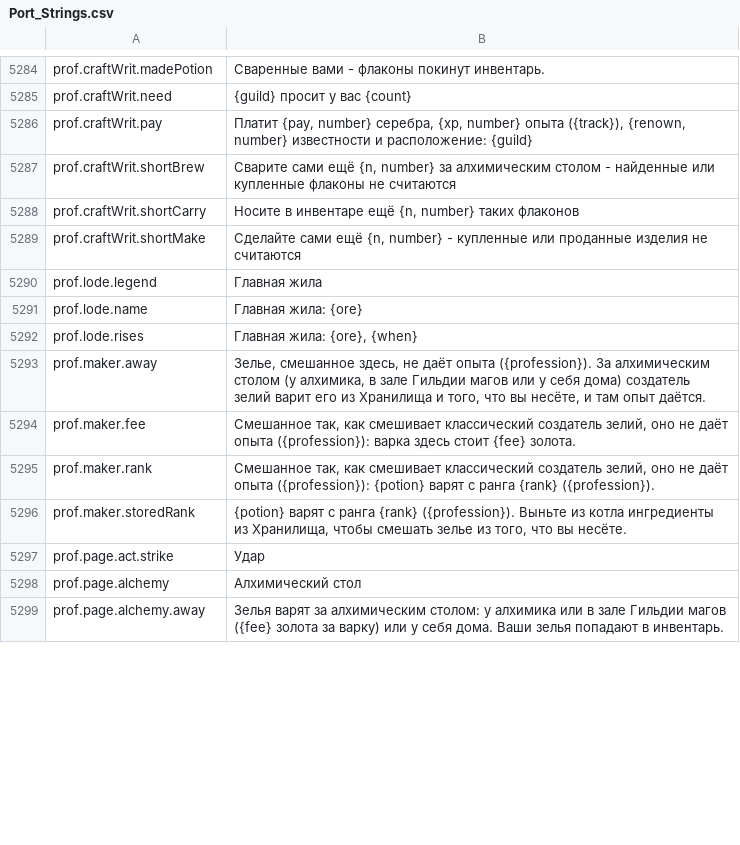
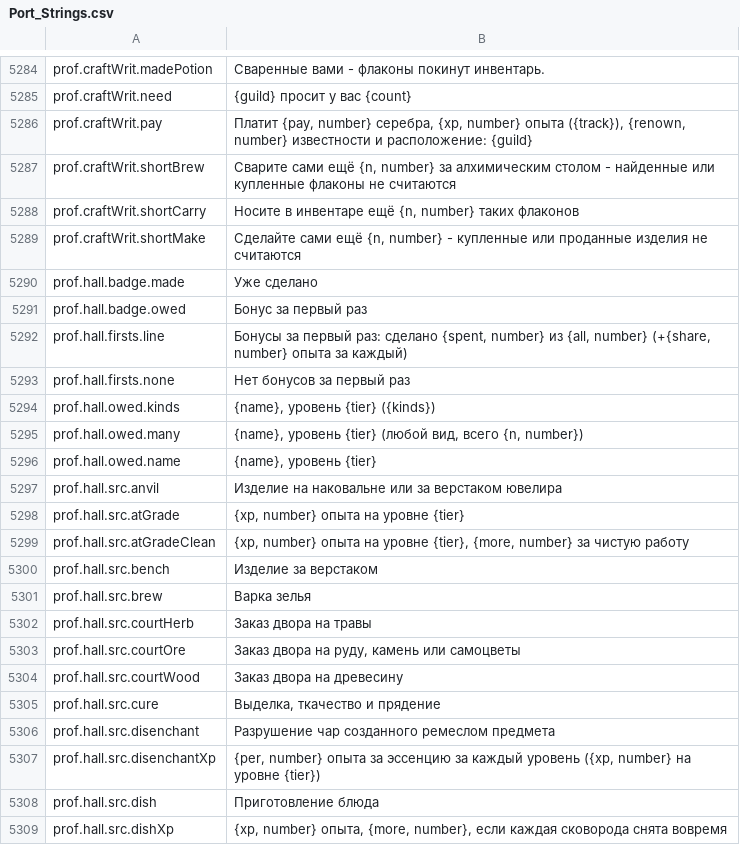
Before and after one commit to Killbow/bunnyfall, a CSV file: locales/ru/Port_Strings.csv, drawn as a sheet; only a part is shown, gaps mark what is left out; the shorter side is filled out with more unchanged rows; the diff covers the shown part only.

```diff
--- a/locales/ru/Port_Strings.csv
+++ b/locales/ru/Port_Strings.csv
@@ -5291 +5291,21 @@ prof.craftWrit.shortCarry,"Носите в инвентаре ещё {n, number}
 prof.craftWrit.shortMake,"Сделайте сами ещё {n, number} - купленные или проданные изделия не считаются"
+prof.hall.badge.made,"Уже сделано"
+prof.hall.badge.owed,"Бонус за первый раз"
+prof.hall.firsts.line,"Бонусы за первый раз: сделано {spent, number} из {all, number} (+{share, number} опыта за каждый)"
+prof.hall.firsts.none,"Нет бонусов за первый раз"
+prof.hall.owed.kinds,"{name}, уровень {tier} ({kinds})"
+prof.hall.owed.many,"{name}, уровень {tier} (любой вид, всего {n, number})"
+prof.hall.owed.name,"{name}, уровень {tier}"
+prof.hall.src.anvil,"Изделие на наковальне или за верстаком ювелира"
+prof.hall.src.atGrade,"{xp, number} опыта на уровне {tier}"
+prof.hall.src.atGradeClean,"{xp, number} опыта на уровне {tier}, {more, number} за чистую работу"
+prof.hall.src.bench,"Изделие за верстаком"
+prof.hall.src.brew,"Варка зелья"
+prof.hall.src.courtHerb,"Заказ двора на травы"
+prof.hall.src.courtOre,"Заказ двора на руду, камень или самоцветы"
+prof.hall.src.courtWood,"Заказ двора на древесину"
+prof.hall.src.cure,"Выделка, ткачество и прядение"
+prof.hall.src.disenchant,"Разрушение чар созданного ремеслом предмета"
+prof.hall.src.disenchantXp,"{per, number} опыта за эссенцию за каждый уровень ({xp, number} на уровне {tier})"
+prof.hall.src.dish,"Приготовление блюда"
+prof.hall.src.dishXp,"{xp, number} опыта, {more, number}, если каждая сковорода снята вовремя"
```
Also changed, not shown: 58 added rows, 3 removed rows and 13 edited cells elsewhere in this file, locales/bg/Port_Strings.csv, locales/da/Port_Strings.csv, 32 other files.
